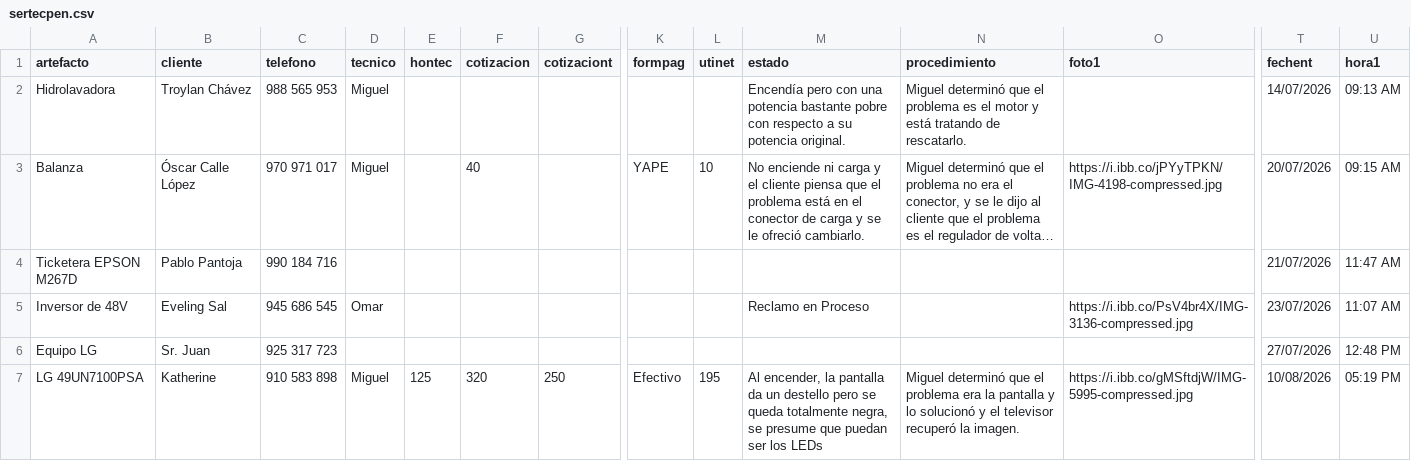
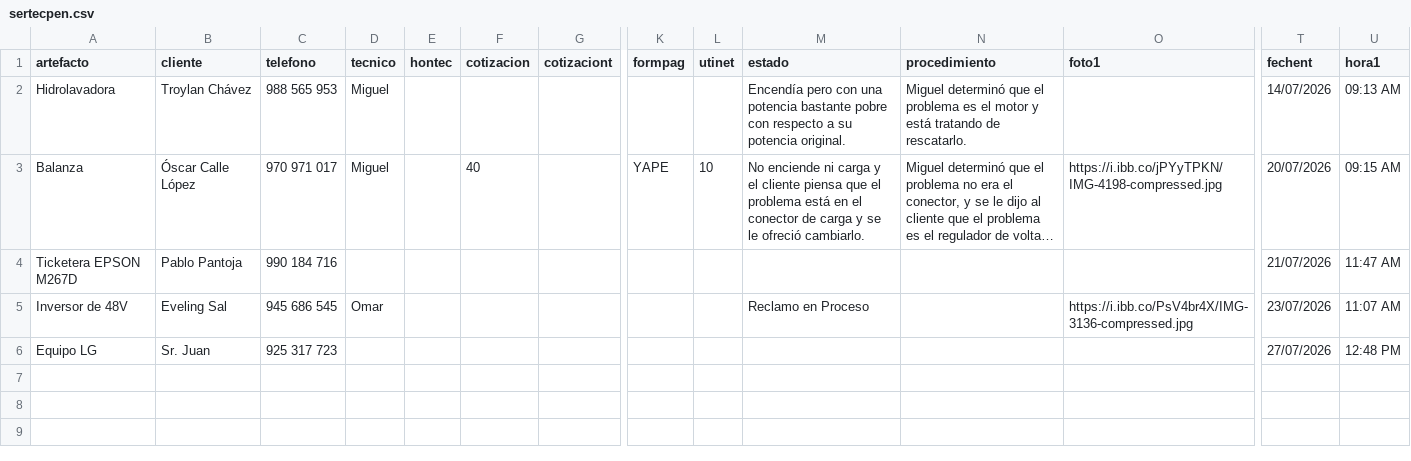
Before and after one commit to justintxu/repo, a CSV file: data/sertecpen.csv, drawn as a sheet; only a part is shown, gaps mark what is left out; long unchanged cells end in …; rows hold the shown columns only; the diff names each change by its address in the sheet, - before the commit and + after, or states it on an @@ line.

Commit message:
Update data/sertecpen.csv

```diff
--- a/data/sertecpen.csv
+++ b/data/sertecpen.csv
-row 7: LG 49UN7100PSA | Katherine | 910 583 898 | Miguel | 125 | 320 | 250 | Efectivo | 195 | Al encender, la pantalla da un destello pero se queda totalmente negra, se presume que puedan ser los LEDs | Miguel determinó que el problema era la pantalla y lo solucionó y el televisor recuperó la imagen. | https://i.ibb.co/gMSftdjW/IMG-5995-compressed.jpg | 10/08/2026 | 05:19 PM
```
